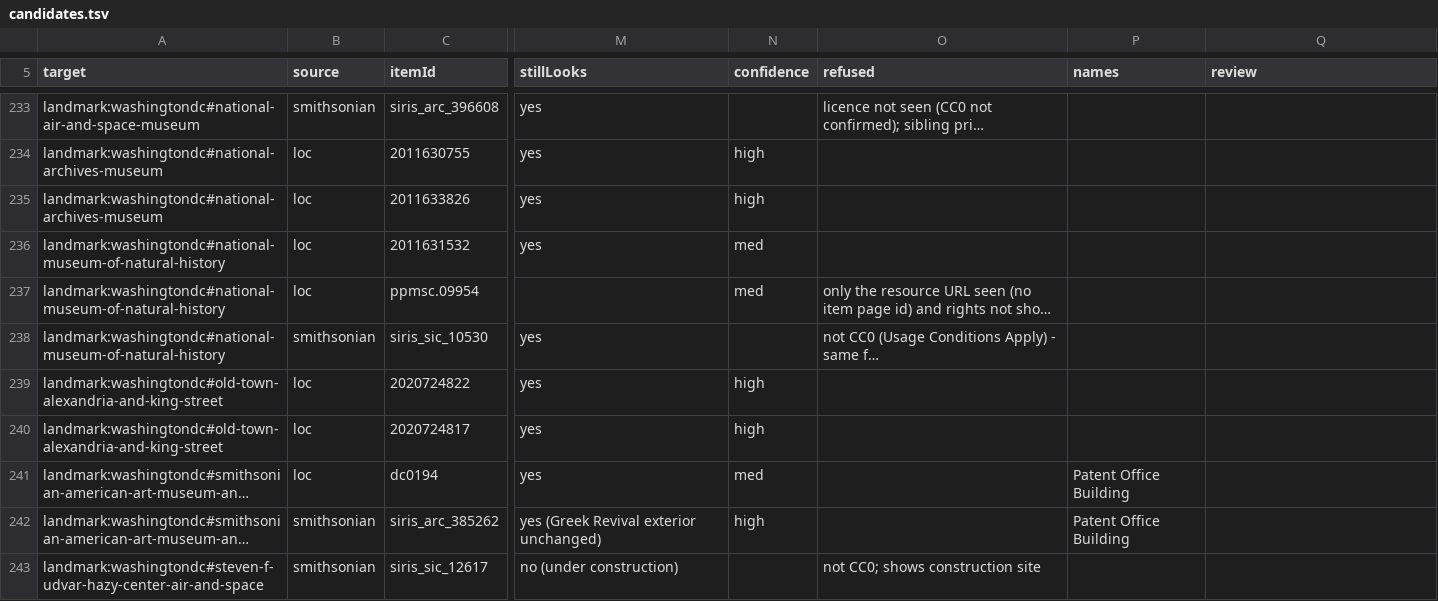
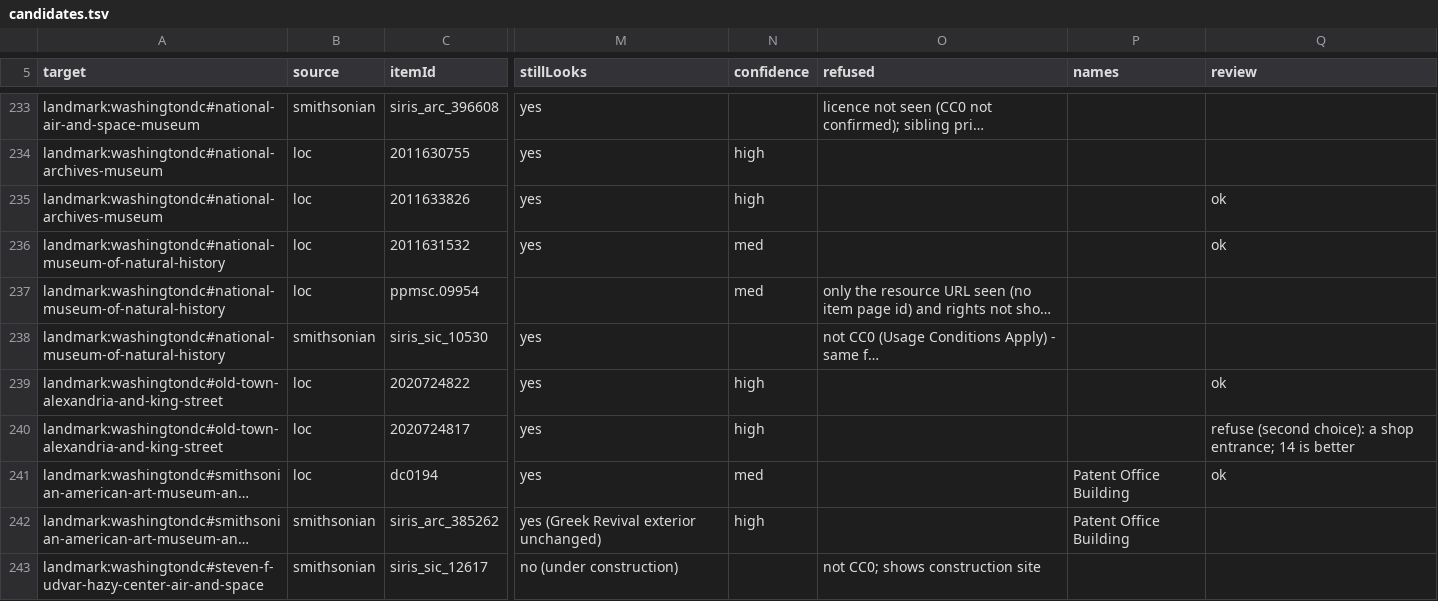
Before and after one commit to alvations/cleo-guide, a TSV file: tools/beta/imagery/sources/candidates.tsv, drawn as a sheet; only a part is shown, gaps mark what is left out; long unchanged cells end in …; the diff covers the shown part only; the diff names each change by its address in the sheet, - before the commit and + after, or states it on an @@ line.

```diff
--- a/tools/beta/imagery/sources/candidates.tsv
+++ b/tools/beta/imagery/sources/candidates.tsv
-Q235:Q236 (review): (empty)
+Q235:Q236 (review): ok
-Q239 (review): (empty)
+Q239 (review): ok
-Q240 (review): (empty)
+Q240 (review): refuse (second choice): a shop entrance; 14 is better
-Q241 (review): (empty)
+Q241 (review): ok
```
Also changed, not shown: 16 edited cells elsewhere in this file, design/beta/imagery-sources/stage/review.tsv.
